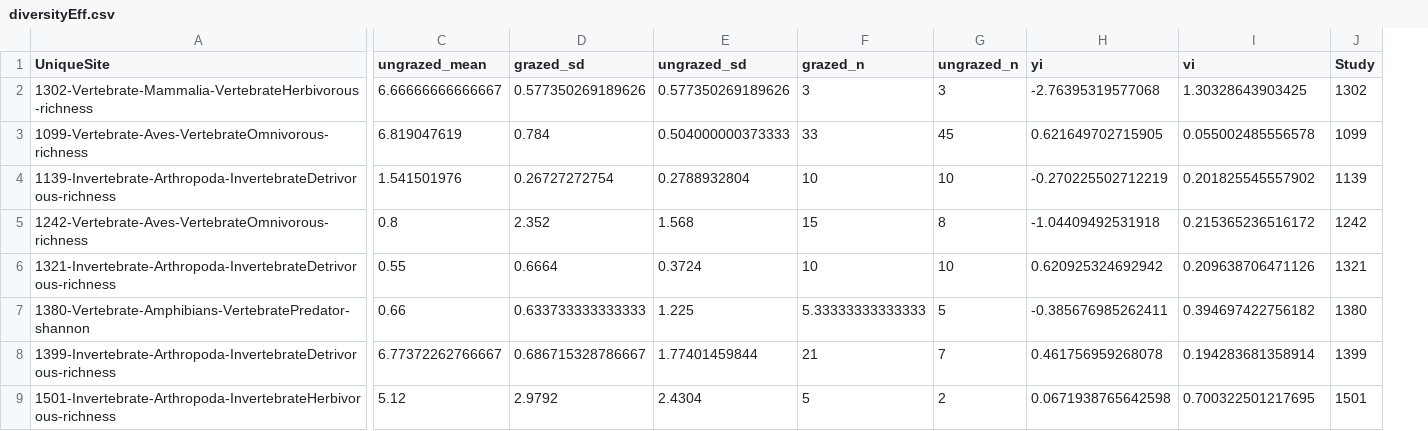
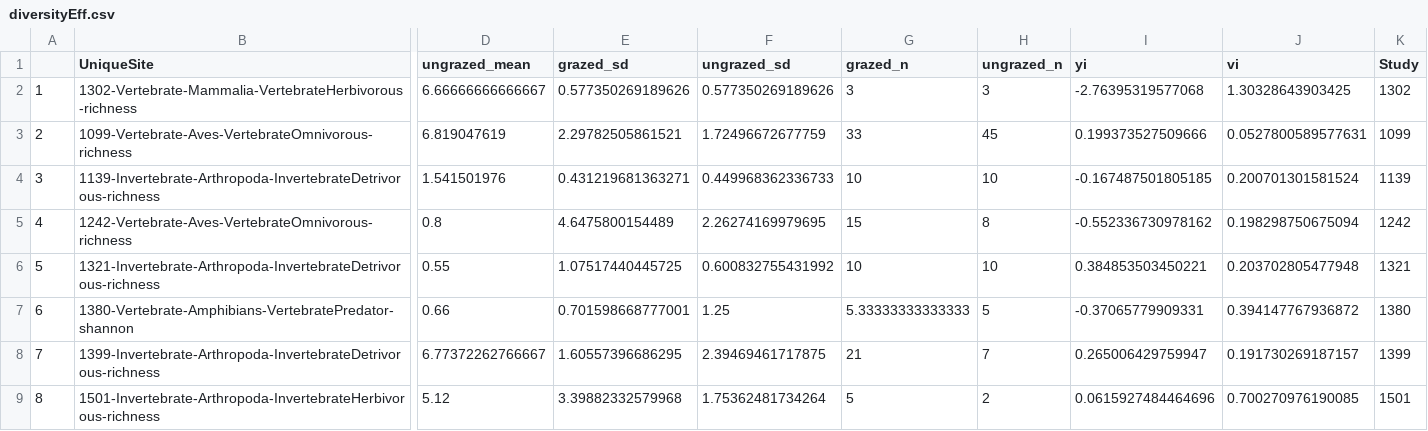
Before and after one commit to afilazzola/grazing.meta, a CSV file: diversityEff.csv, drawn as a sheet; only a part is shown, gaps mark what is left out; addresses are those after the commit; the diff covers the shown part only; the diff names each change by its address in the sheet, - before the commit and + after, or states it on an @@ line.

```diff
--- a/diversityEff.csv
+++ b/diversityEff.csv
+column A, rows 2-9: 1 | 2 | 3 | 4 | 5 | 6 | 7 | 8
-E3 (grazed_sd): 0.784
+E3 (grazed_sd): 2.29782505861521
-F3 (ungrazed_sd): 0.504000000373333
+F3 (ungrazed_sd): 1.72496672677759
-I3 (yi): 0.621649702715905
+I3 (yi): 0.199373527509666
-J3 (vi): 0.055002485556578
+J3 (vi): 0.0527800589577631
-E4 (grazed_sd): 0.26727272754
+E4 (grazed_sd): 0.431219681363271
-F4 (ungrazed_sd): 0.2788932804
+F4 (ungrazed_sd): 0.449968362336733
-I4 (yi): -0.270225502712219
+I4 (yi): -0.167487501805185
-J4 (vi): 0.201825545557902
+J4 (vi): 0.200701301581524
-E5 (grazed_sd): 2.352
+E5 (grazed_sd): 4.6475800154489
-F5 (ungrazed_sd): 1.568
+F5 (ungrazed_sd): 2.26274169979695
-I5 (yi): -1.04409492531918
+I5 (yi): -0.552336730978162
-J5 (vi): 0.215365236516172
+J5 (vi): 0.198298750675094
-E6 (grazed_sd): 0.6664
+E6 (grazed_sd): 1.07517440445725
-F6 (ungrazed_sd): 0.3724
+F6 (ungrazed_sd): 0.600832755431992
-I6 (yi): 0.620925324692942
+I6 (yi): 0.384853503450221
-J6 (vi): 0.209638706471126
+J6 (vi): 0.203702805477948
-E7 (grazed_sd): 0.633733333333333
+E7 (grazed_sd): 0.701598668777001
-F7 (ungrazed_sd): 1.225
+F7 (ungrazed_sd): 1.25
-I7 (yi): -0.385676985262411
+I7 (yi): -0.37065779909331
-J7 (vi): 0.394697422756182
+J7 (vi): 0.394147767936872
-E8 (grazed_sd): 0.686715328786667
+E8 (grazed_sd): 1.60557396686295
-F8 (ungrazed_sd): 1.77401459844
+F8 (ungrazed_sd): 2.39469461717875
-I8 (yi): 0.461756959268078
+I8 (yi): 0.265006429759947
-J8 (vi): 0.194283681358914
+J8 (vi): 0.191730269187157
-E9 (grazed_sd): 2.9792
+E9 (grazed_sd): 3.39882332579968
-F9 (ungrazed_sd): 2.4304
+F9 (ungrazed_sd): 1.75362481734264
-I9 (yi): 0.0671938765642598
+I9 (yi): 0.0615927484464696
-J9 (vi): 0.700322501217695
+J9 (vi): 0.700270976190085
```
Also changed, not shown: 2 added rows and 44 edited cells elsewhere in this file, abundanceEff.csv, data/synthesisdata/manuscript.data.csv, 2 other files.
